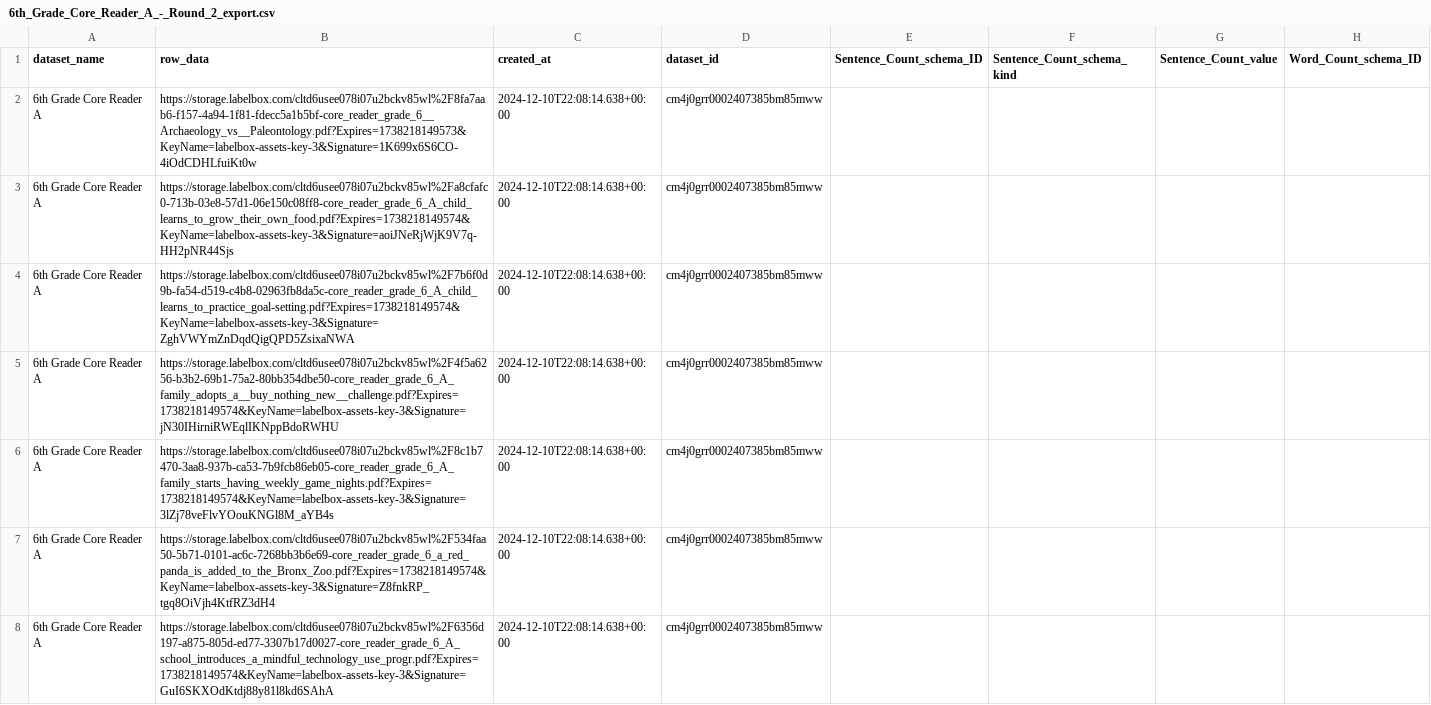
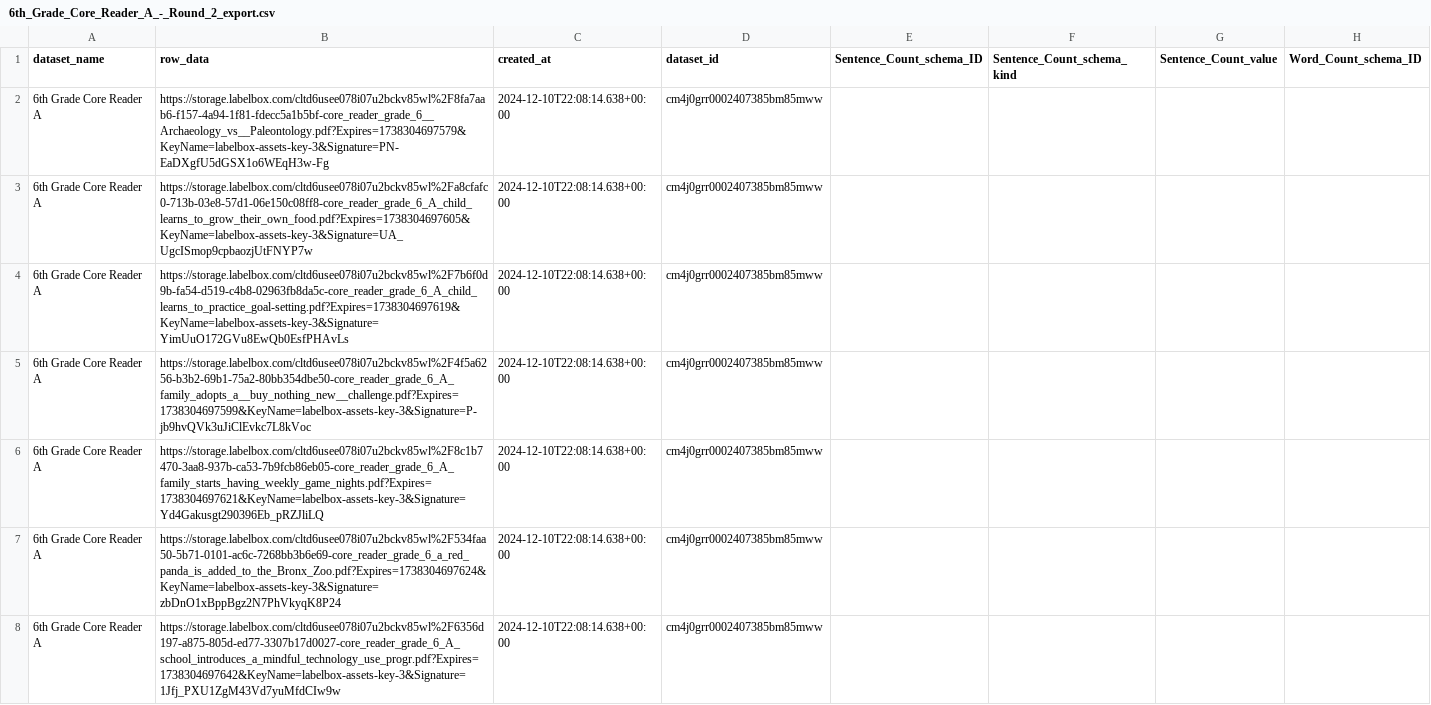
Before and after one commit to dollysods/labelbox-tracking, a CSV file: exports/Core_Reader_A_Full_Sets/6th_Grade_Core_Reader_A_-_Round_2_export.csv, drawn as a sheet; only a part is shown; the diff covers the shown part only; the diff names each change by its address in the sheet, - before the commit and + after, or states it on an @@ line.

```diff
--- a/exports/Core_Reader_A_Full_Sets/6th_Grade_Core_Reader_A_-_Round_2_export.csv
+++ b/exports/Core_Reader_A_Full_Sets/6th_Grade_Core_Reader_A_-_Round_2_export.csv
-B2 (row_data): https://storage.labelbox.com/cltd6usee078i07u2bckv85wl%2F8fa7aab6-f157-4a94-1f81-fdecc5a1b5bf-core_reader_grade_6__Archaeology_vs__Paleontology.pdf?Expires=1738218149573&KeyName=labelbox-assets-key-3&Signature=1K699x6S6CO-4iOdCDHLfuiKt0w
+B2 (row_data): https://storage.labelbox.com/cltd6usee078i07u2bckv85wl%2F8fa7aab6-f157-4a94-1f81-fdecc5a1b5bf-core_reader_grade_6__Archaeology_vs__Paleontology.pdf?Expires=1738304697579&KeyName=labelbox-assets-key-3&Signature=PN-EaDXgfU5dGSX1o6WEqH3w-Fg
-B3 (row_data): https://storage.labelbox.com/cltd6usee078i07u2bckv85wl%2Fa8cfafc0-713b-03e8-57d1-06e150c08ff8-core_reader_grade_6_A_child_learns_to_grow_their_own_food.pdf?Expires=1738218149574&KeyName=labelbox-assets-key-3&Signature=aoiJNeRjWjK9V7q-HH2pNR44Sjs
+B3 (row_data): https://storage.labelbox.com/cltd6usee078i07u2bckv85wl%2Fa8cfafc0-713b-03e8-57d1-06e150c08ff8-core_reader_grade_6_A_child_learns_to_grow_their_own_food.pdf?Expires=1738304697605&KeyName=labelbox-assets-key-3&Signature=UA_UgcISmop9cpbaozjUtFNYP7w
-B4 (row_data): https://storage.labelbox.com/cltd6usee078i07u2bckv85wl%2F7b6f0d9b-fa54-d519-c4b8-02963fb8da5c-core_reader_grade_6_A_child_learns_to_practice_goal-setting.pdf?Expires=1738218149574&KeyName=labelbox-assets-key-3&Signature=ZghVWYmZnDqdQigQPD5ZsixaNWA
+B4 (row_data): https://storage.labelbox.com/cltd6usee078i07u2bckv85wl%2F7b6f0d9b-fa54-d519-c4b8-02963fb8da5c-core_reader_grade_6_A_child_learns_to_practice_goal-setting.pdf?Expires=1738304697619&KeyName=labelbox-assets-key-3&Signature=YimUuO172GVu8EwQb0EsfPHAvLs
-B5 (row_data): https://storage.labelbox.com/cltd6usee078i07u2bckv85wl%2F4f5a6256-b3b2-69b1-75a2-80bb354dbe50-core_reader_grade_6_A_family_adopts_a__buy_nothing_new__challenge.pdf?Expires=1738218149574&KeyName=labelbox-assets-key-3&Signature=jN30IHirniRWEqlIKNppBdoRWHU
+B5 (row_data): https://storage.labelbox.com/cltd6usee078i07u2bckv85wl%2F4f5a6256-b3b2-69b1-75a2-80bb354dbe50-core_reader_grade_6_A_family_adopts_a__buy_nothing_new__challenge.pdf?Expires=1738304697599&KeyName=labelbox-assets-key-3&Signature=P-jb9hvQVk3uJiClEvkc7L8kVoc
-B6 (row_data): https://storage.labelbox.com/cltd6usee078i07u2bckv85wl%2F8c1b7470-3aa8-937b-ca53-7b9fcb86eb05-core_reader_grade_6_A_family_starts_having_weekly_game_nights.pdf?Expires=1738218149574&KeyName=labelbox-assets-key-3&Signature=3lZj78veFlvYOouKNGl8M_aYB4s
+B6 (row_data): https://storage.labelbox.com/cltd6usee078i07u2bckv85wl%2F8c1b7470-3aa8-937b-ca53-7b9fcb86eb05-core_reader_grade_6_A_family_starts_having_weekly_game_nights.pdf?Expires=1738304697621&KeyName=labelbox-assets-key-3&Signature=Yd4Gakusgt290396Eb_pRZJliLQ
-B7 (row_data): https://storage.labelbox.com/cltd6usee078i07u2bckv85wl%2F534faa50-5b71-0101-ac6c-7268bb3b6e69-core_reader_grade_6_a_red_panda_is_added_to_the_Bronx_Zoo.pdf?Expires=1738218149574&KeyName=labelbox-assets-key-3&Signature=Z8fnkRP_tgq8OiVjh4KtfRZ3dH4
+B7 (row_data): https://storage.labelbox.com/cltd6usee078i07u2bckv85wl%2F534faa50-5b71-0101-ac6c-7268bb3b6e69-core_reader_grade_6_a_red_panda_is_added_to_the_Bronx_Zoo.pdf?Expires=1738304697624&KeyName=labelbox-assets-key-3&Signature=zbDnO1xBppBgz2N7PhVkyqK8P24
-B8 (row_data): https://storage.labelbox.com/cltd6usee078i07u2bckv85wl%2F6356d197-a875-805d-ed77-3307b17d0027-core_reader_grade_6_A_school_introduces_a_mindful_technology_use_progr.pdf?Expires=1738218149574&KeyName=labelbox-assets-key-3&Signature=GuI6SKXOdKtdj88y81l8kd6SAhA
+B8 (row_data): https://storage.labelbox.com/cltd6usee078i07u2bckv85wl%2F6356d197-a875-805d-ed77-3307b17d0027-core_reader_grade_6_A_school_introduces_a_mindful_technology_use_progr.pdf?Expires=1738304697642&KeyName=labelbox-assets-key-3&Signature=1Jfj_PXU1ZgM43Vd7yuMfdCIw9w
```
Also changed, not shown: 84 edited cells elsewhere in this file, exports/Core_Reader_A/10th_Grade_Core_Reader_A_export.csv, exports/Core_Reader_A/11th_Grade_Core_Reader_A_export.csv, 43 other files.
